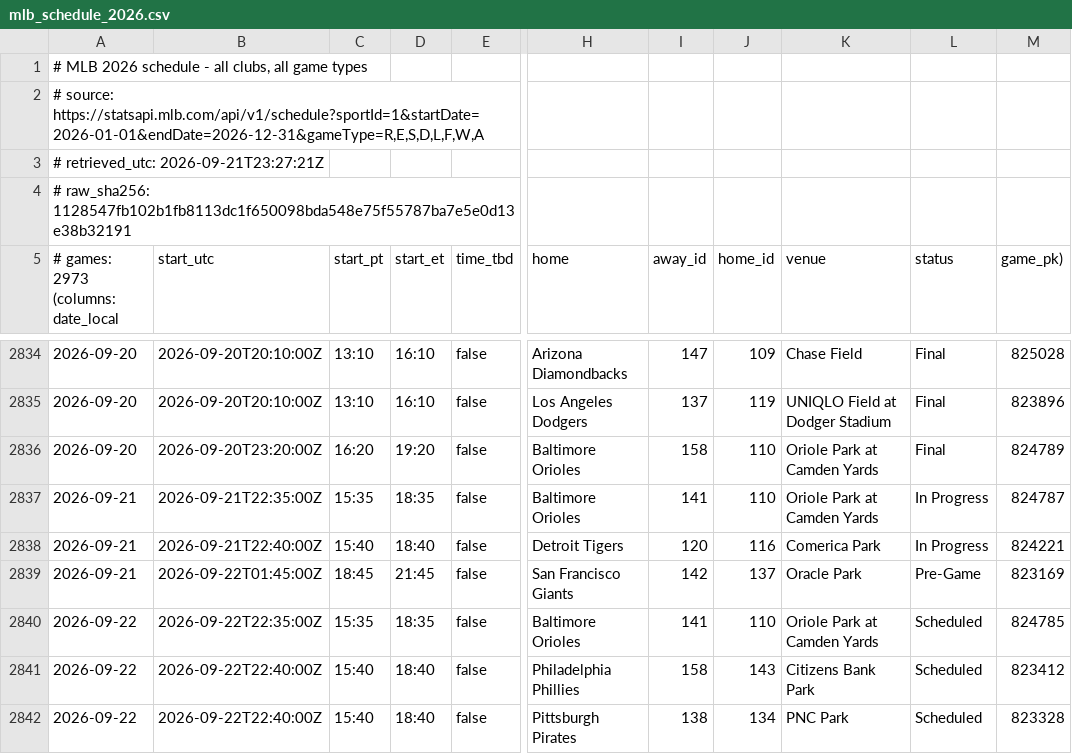
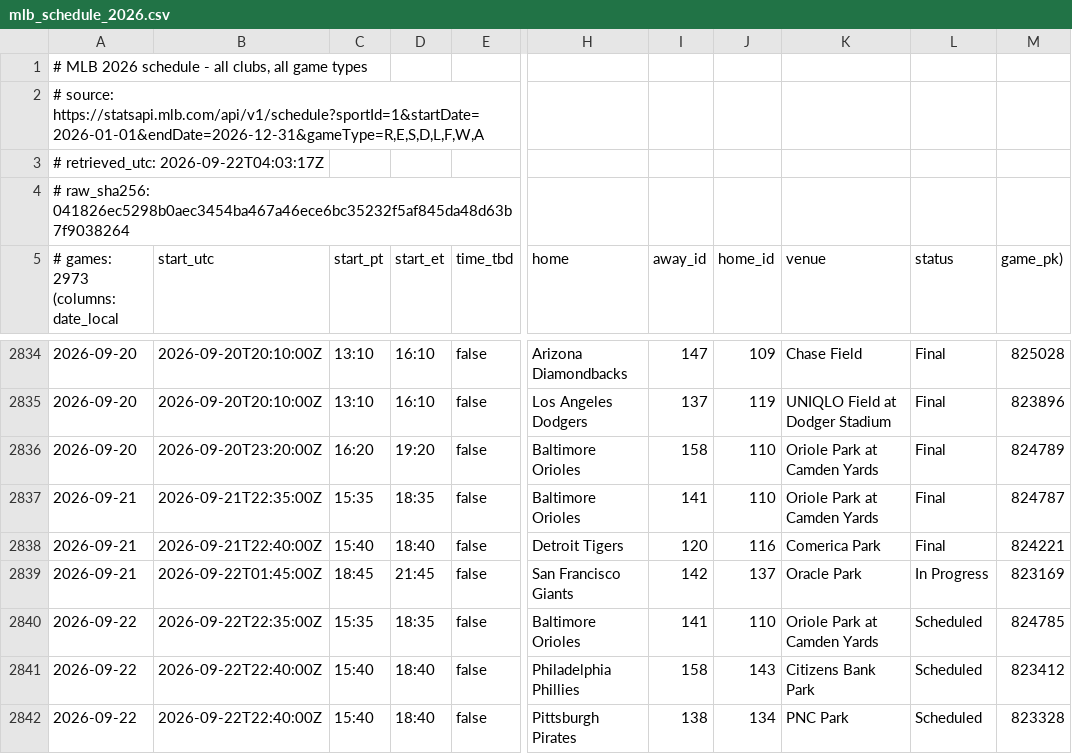
Before and after one commit to buffedlizard55-lab/VacationSchedule, a CSV file: data/verified/mlb_schedule_2026.csv, drawn as a sheet; only a part is shown, gaps mark what is left out; the diff names each change by its address in the sheet, - before the commit and + after, or states it on an @@ line.

```diff
--- a/data/verified/mlb_schedule_2026.csv
+++ b/data/verified/mlb_schedule_2026.csv
-A3: # retrieved_utc: 2026-09-21T23:27:21Z
+A3: # retrieved_utc: 2026-09-22T04:03:17Z
-A4: # raw_sha256: 1128547fb102b1fb8113dc1f650098bda548e75f55787ba7e5e0d13e38b32191
+A4: # raw_sha256: 041826ec5298b0aec3454ba467a46ece6bc35232f5af845da48d63b7f9038264
-L2837:L2838 (status): In Progress
+L2837:L2838 (status): Final
-L2839 (status): Pre-Game
+L2839 (status): In Progress
```
Also changed, not shown: data/verified/mlb_schedule_2027.csv, 3 other files.
